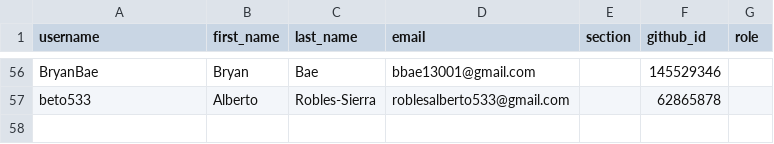
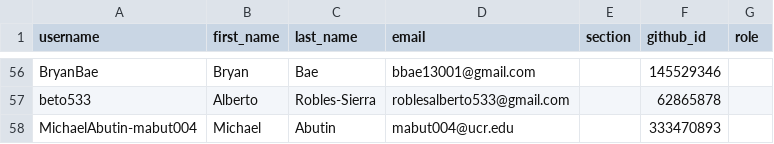
Before and after one commit to UCR-CS152/classroom50, a CSV file: cs152/roster.csv, drawn as a sheet; only a part is shown, gaps mark what is left out.

Commit message:
[Classroom 50] Add student: cs152/MichaelAbutin-mabut004

```diff
--- a/cs152/roster.csv
+++ b/cs152/roster.csv
@@ -57 +57,2 @@ BryanBae,Bryan,Bae,bbae13001@gmail.com,,145529346,
 beto533,Alberto,Robles-Sierra,roblesalberto533@gmail.com,,62865878,
+MichaelAbutin-mabut004,Michael,Abutin,mabut004@ucr.edu,,333470893,
```
